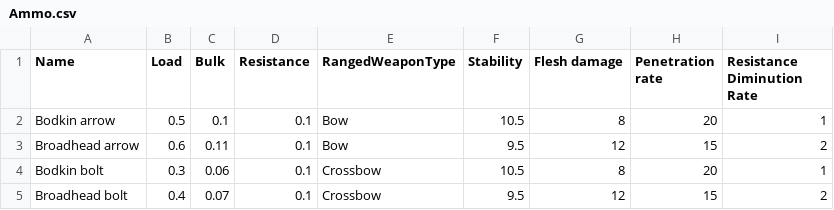
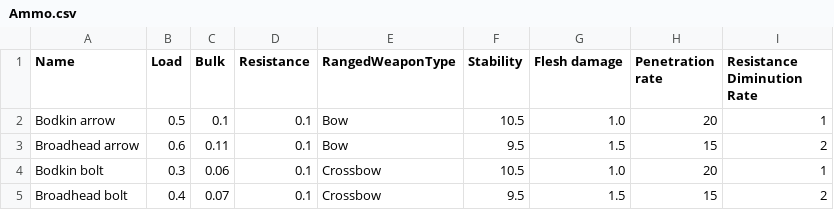
Before and after one commit to Carbooo/RPG_Simplified, a CSV file: data/Ammo.csv, drawn as a sheet.

Commit message:
Flesh damage implemented

```diff
--- a/data/Ammo.csv
+++ b/data/Ammo.csv
@@ -1,5 +1,5 @@
 Name;Load;Bulk;Resistance;RangedWeaponType;Stability;Flesh damage;Penetration rate;Resistance Diminution Rate
-Bodkin arrow;0.5;0.1;0.1;Bow;10.5;8;20;1
-Broadhead arrow;0.6;0.11;0.1;Bow;9.5;12;15;2
-Bodkin bolt;0.3;0.06;0.1;Crossbow;10.5;8;20;1
-Broadhead bolt;0.4;0.07;0.1;Crossbow;9.5;12;15;2
+Bodkin arrow;0.5;0.1;0.1;Bow;10.5;1.0;20;1
+Broadhead arrow;0.6;0.11;0.1;Bow;9.5;1.5;15;2
+Bodkin bolt;0.3;0.06;0.1;Crossbow;10.5;1.0;20;1
+Broadhead bolt;0.4;0.07;0.1;Crossbow;9.5;1.5;15;2
```
Also changed, not shown: 3 other files.
